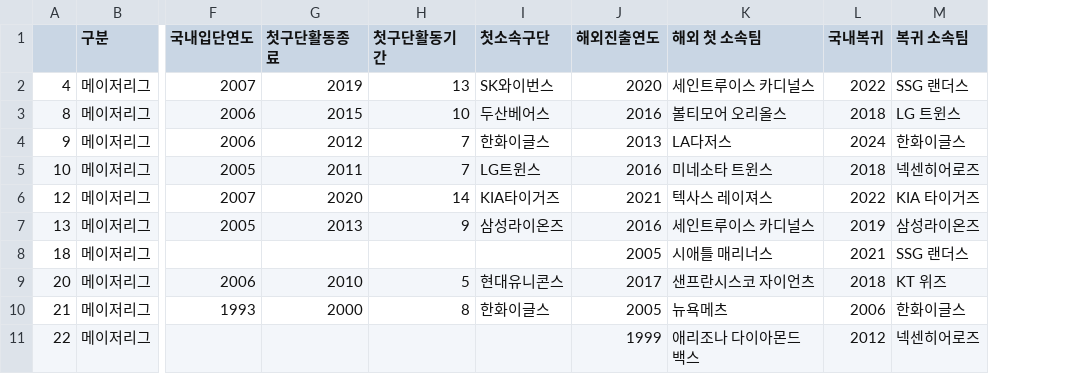
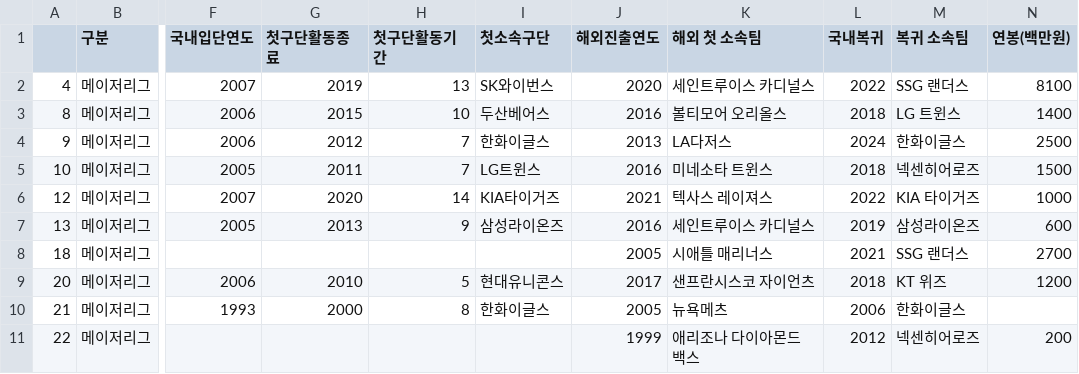
Before and after one commit to duddbs2002/team3, a CSV file: kwon/해외진출선수.csv, drawn as a sheet; only a part is shown, gaps mark what is left out; the diff names each change by its address in the sheet, - before the commit and + after, or states it on an @@ line.

Commit message:
해외진출선수연봉추가

```diff
--- a/kwon/해외진출선수.csv
+++ b/kwon/해외진출선수.csv
+column N (연봉(백만원)), rows 2-11: 8100 | 1400 | 2500 | 1500 | 1000 | 600 | 2700 | 1200 |  | 200
```
